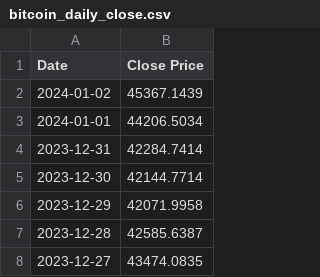
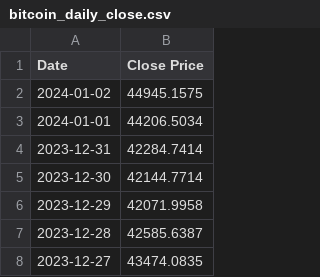
Before and after one commit to aidan-c-gray/ThinkAlpha, a CSV file: data/bitcoin_daily_close.csv, drawn as a sheet; only a part is shown.

```diff
--- a/data/bitcoin_daily_close.csv
+++ b/data/bitcoin_daily_close.csv
@@ -1,3 +1,3 @@
 Date,Close Price
-2024-01-02,45367.1439
+2024-01-02,44945.1575
 2024-01-01,44206.5034
```
Also changed, not shown: data/bitcoin_sentiment.csv, 9 other files.
